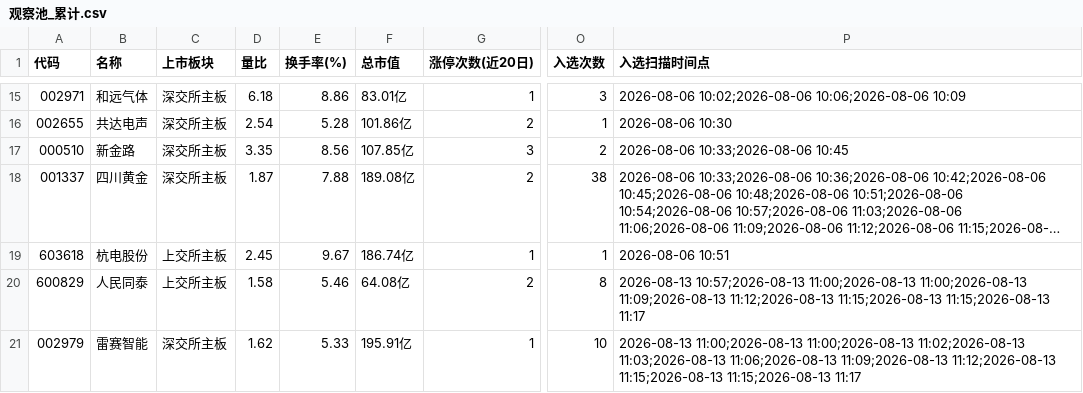
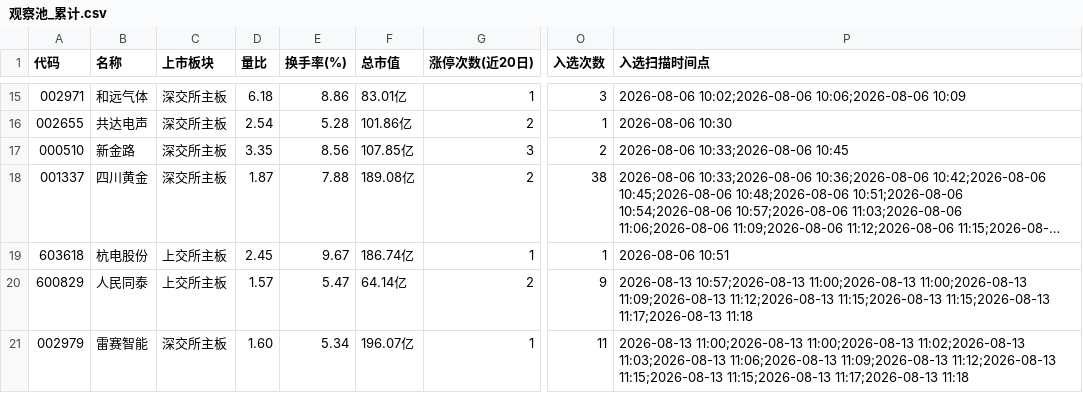
Before and after one commit to LylLLII/mx-stocks-monitor, a CSV file: mx_stocks_screener/观察池_累计.csv, drawn as a sheet; only a part is shown, gaps mark what is left out; long unchanged cells end in …; the diff names each change by its address in the sheet, - before the commit and + after, or states it on an @@ line.

```diff
--- a/mx_stocks_screener/观察池_累计.csv
+++ b/mx_stocks_screener/观察池_累计.csv
-D20 (量比): 1.58
+D20 (量比): 1.57
-E20 (换手率(%)): 5.46
+E20 (换手率(%)): 5.47
-F20 (总市值): 64.08亿
+F20 (总市值): 64.14亿
-O20 (入选次数): 8
+O20 (入选次数): 9
-P20 (入选扫描时间点): …11:15;2026-08-13 11:15;2026-08-13 11:17
+P20 (入选扫描时间点): …11:15;2026-08-13 11:15;2026-08-13 11:17;2026-08-13 11:18
-D21 (量比): 1.62
+D21 (量比): 1.60
-E21 (换手率(%)): 5.33
+E21 (换手率(%)): 5.34
-F21 (总市值): 195.91亿
+F21 (总市值): 196.07亿
-O21 (入选次数): 10
+O21 (入选次数): 11
-P21 (入选扫描时间点): …11:15;2026-08-13 11:15;2026-08-13 11:17
+P21 (入选扫描时间点): …11:15;2026-08-13 11:15;2026-08-13 11:17;2026-08-13 11:18
```
Also changed, not shown: 1 other file.
